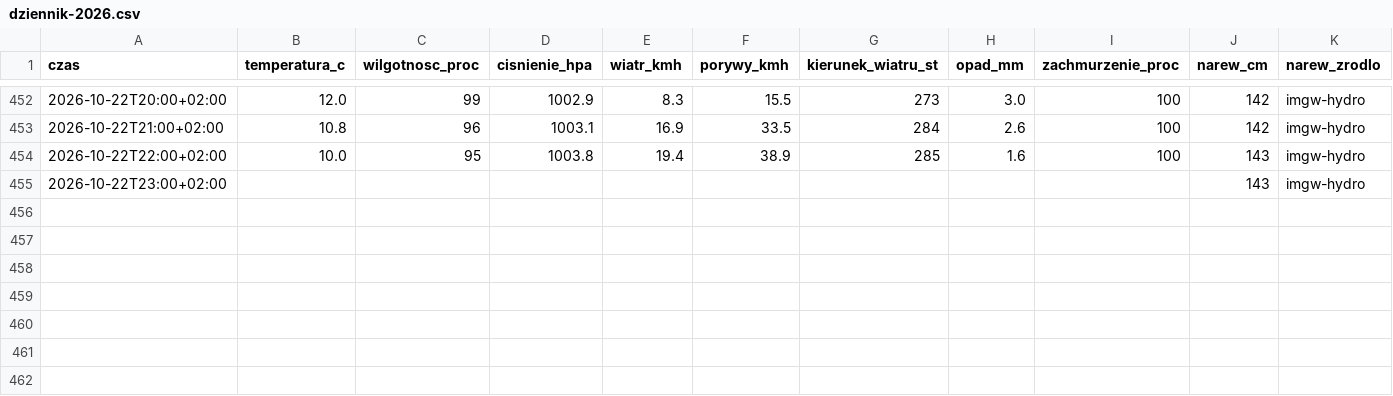
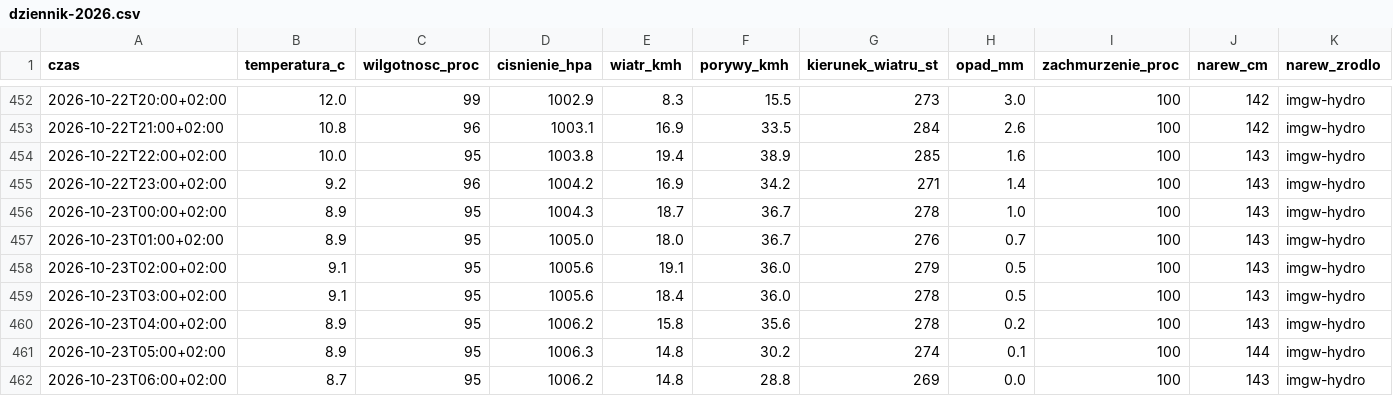
Before and after one commit to arturwyrzykowski/pogoda-tv, a CSV file: data/dziennik-2026.csv, drawn as a sheet; only a part is shown, gaps mark what is left out.

```diff
--- a/data/dziennik-2026.csv
+++ b/data/dziennik-2026.csv
@@ -454,2 +454,9 @@ czas,temperatura_c,wilgotnosc_proc,cisnienie_hpa,wiatr_kmh,porywy_kmh,kierunek_w
 2026-10-22T22:00+02:00,10.0,95,1003.8,19.4,38.9,285,1.6,100,143,imgw-hydro
-2026-10-22T23:00+02:00,,,,,,,,,143,imgw-hydro
+2026-10-22T23:00+02:00,9.2,96,1004.2,16.9,34.2,271,1.4,100,143,imgw-hydro
+2026-10-23T00:00+02:00,8.9,95,1004.3,18.7,36.7,278,1.0,100,143,imgw-hydro
+2026-10-23T01:00+02:00,8.9,95,1005.0,18.0,36.7,276,0.7,100,143,imgw-hydro
+2026-10-23T02:00+02:00,9.1,95,1005.6,19.1,36.0,279,0.5,100,143,imgw-hydro
+2026-10-23T03:00+02:00,9.1,95,1005.6,18.4,36.0,278,0.5,100,143,imgw-hydro
+2026-10-23T04:00+02:00,8.9,95,1006.2,15.8,35.6,278,0.2,100,143,imgw-hydro
+2026-10-23T05:00+02:00,8.9,95,1006.3,14.8,30.2,274,0.1,100,144,imgw-hydro
+2026-10-23T06:00+02:00,8.7,95,1006.2,14.8,28.8,269,0.0,100,143,imgw-hydro
```
Also changed, not shown: 1 other file.
